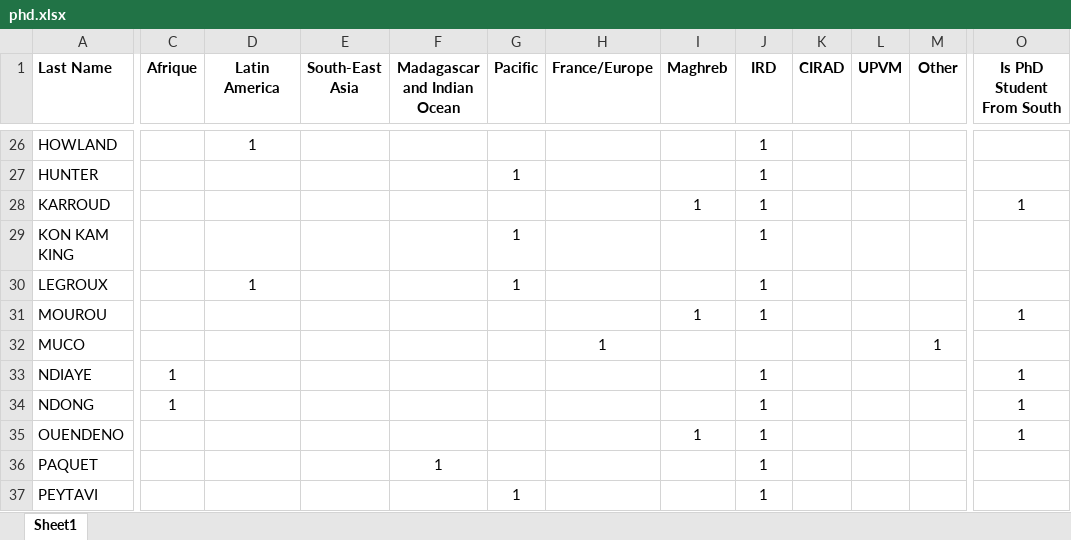
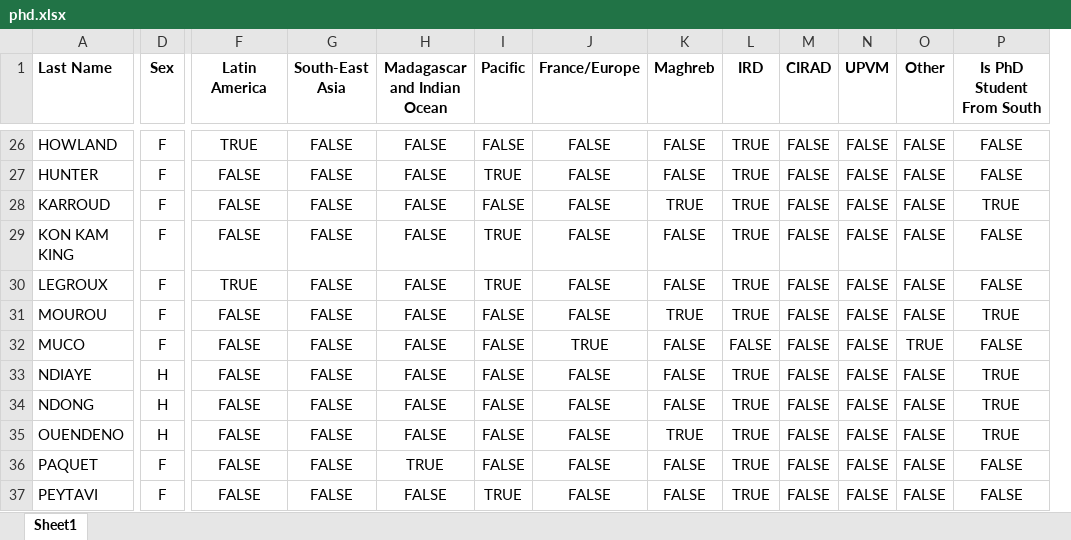
Before and after one commit to olekscode/umr-sens-presentation, an Excel workbook: data/phd.xlsx, sheet Sheet1, drawn as a sheet; only a part is shown, gaps mark what is left out; values as stored, in another font and other column widths than the file's, no borders; removed rows and columns are numbered as before the commit, all else as after; the diff covers the shown part only; the diff names each change by its address in the sheet, - before the commit and + after, or states it on an @@ line.

Commit message:
Added student data

```diff
--- a/data/phd.xlsx (sheet Sheet1)
+++ b/data/phd.xlsx (sheet Sheet1)
@@ column C (Afrique) hidden, rows 33-34: 1 | 1 @@
+column D (Sex), rows 26-37: F | F | F | F | F | F | F | H | H | H | F | F
-F26 (Latin America): 1
+F26 (Latin America): TRUE
-G26:G37 (South-East Asia): (empty)
+G26:G37 (South-East Asia): FALSE
-H26:H35 (Madagascar and Indian Ocean): (empty)
+H26:H35 (Madagascar and Indian Ocean): FALSE
-I26 (Pacific): (empty)
+I26 (Pacific): FALSE
-J26:J31 (France/Europe): (empty)
+J26:J31 (France/Europe): FALSE
-K26:K27 (Maghreb): (empty)
+K26:K27 (Maghreb): FALSE
-L26:L31 (IRD): 1
+L26:L31 (IRD): TRUE
-M26:M37 (CIRAD): (empty)
+M26:M37 (CIRAD): FALSE
-N26:N37 (UPVM): (empty)
+N26:N37 (UPVM): FALSE
-O26:O31 (Other): (empty)
+O26:O31 (Other): FALSE
-P26:P27 (Is PhD Student From South): (empty)
+P26:P27 (Is PhD Student From South): FALSE
-F27:F29 (Latin America): (empty)
+F27:F29 (Latin America): FALSE
-I27 (Pacific): 1
+I27 (Pacific): TRUE
-I28 (Pacific): (empty)
+I28 (Pacific): FALSE
-K28 (Maghreb): 1
+K28 (Maghreb): TRUE
-P28 (Is PhD Student From South): 1
+P28 (Is PhD Student From South): TRUE
-I29:I30 (Pacific): 1
+I29:I30 (Pacific): TRUE
-K29:K30 (Maghreb): (empty)
+K29:K30 (Maghreb): FALSE
-P29:P30 (Is PhD Student From South): (empty)
+P29:P30 (Is PhD Student From South): FALSE
-F30 (Latin America): 1
+F30 (Latin America): TRUE
-F31:F37 (Latin America): (empty)
+F31:F37 (Latin America): FALSE
-I31:I36 (Pacific): (empty)
+I31:I36 (Pacific): FALSE
-K31 (Maghreb): 1
+K31 (Maghreb): TRUE
-P31 (Is PhD Student From South): 1
+P31 (Is PhD Student From South): TRUE
-J32 (France/Europe): 1
+J32 (France/Europe): TRUE
-K32:K34 (Maghreb): (empty)
+K32:K34 (Maghreb): FALSE
-L32 (IRD): (empty)
+L32 (IRD): FALSE
-O32 (Other): 1
+O32 (Other): TRUE
-P32 (Is PhD Student From South): (empty)
+P32 (Is PhD Student From South): FALSE
-J33:J37 (France/Europe): (empty)
+J33:J37 (France/Europe): FALSE
-L33:L37 (IRD): 1
+L33:L37 (IRD): TRUE
-O33:O37 (Other): (empty)
+O33:O37 (Other): FALSE
-P33:P35 (Is PhD Student From South): 1
+P33:P35 (Is PhD Student From South): TRUE
-K35 (Maghreb): 1
+K35 (Maghreb): TRUE
-H36 (Madagascar and Indian Ocean): 1
+H36 (Madagascar and Indian Ocean): TRUE
-K36:K37 (Maghreb): (empty)
+K36:K37 (Maghreb): FALSE
-P36:P37 (Is PhD Student From South): (empty)
+P36:P37 (Is PhD Student From South): FALSE
-H37 (Madagascar and Indian Ocean): (empty)
+H37 (Madagascar and Indian Ocean): FALSE
-I37 (Pacific): 1
+I37 (Pacific): TRUE
```
Also changed, not shown: 1 added column, 1 removed column and 616 edited cells elsewhere in this sheet, hidden cells, 3 other files.
